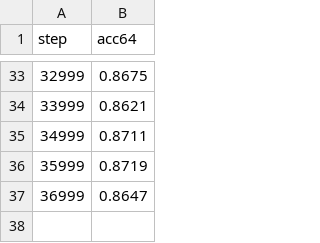
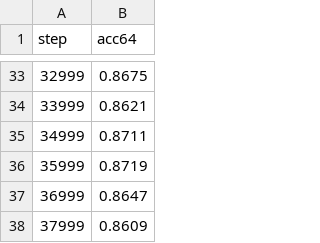
Before and after one commit to Nichola-Roberts/public_universal_transformer, a CSV file: logs/runs/extreme-full-3.8M-d192h8/acc64.csv, drawn as a sheet; only a part is shown, gaps mark what is left out; the diff names each change by its address in the sheet, - before the commit and + after, or states it on an @@ line.

Commit message:
logs: extreme-full-3.8M-d192h8 progress 2026-08-11T09:43:16Z

```diff
--- a/logs/runs/extreme-full-3.8M-d192h8/acc64.csv
+++ b/logs/runs/extreme-full-3.8M-d192h8/acc64.csv
+row 38: 37999 | 0.8609
```
Also changed, not shown: 3 other files.
